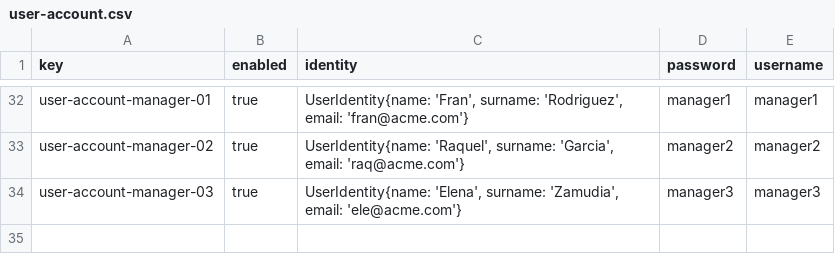
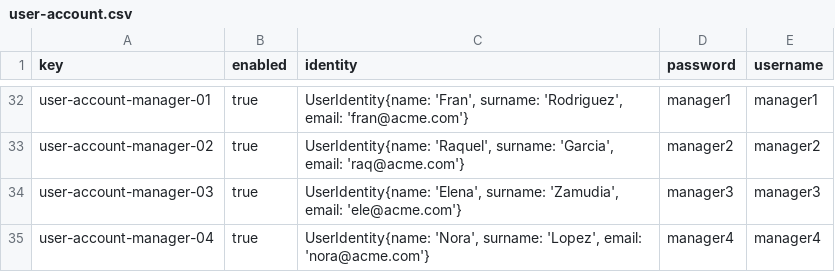
Before and after one commit to Flamyon/Acme-Starters, a CSV file: src/main/resources/WEB-INF/data/sample/batch-01/user-account.csv, drawn as a sheet; only a part is shown, gaps mark what is left out.

```diff
--- a/src/main/resources/WEB-INF/data/sample/batch-01/user-account.csv
+++ b/src/main/resources/WEB-INF/data/sample/batch-01/user-account.csv
@@ -34 +34,2 @@ user-account-manager-02,true,"UserIdentity{name: 'Raquel', surname: 'Garcia', em
 user-account-manager-03,true,"UserIdentity{name: 'Elena', surname: 'Zamudia', email: 'ele@acme.com'}",manager3,manager3
+user-account-manager-04,true,"UserIdentity{name: 'Nora', surname: 'Lopez', email: 'nora@acme.com'}",manager4,manager4
```
Also changed, not shown: src/main/resources/WEB-INF/data/sample/batch-01/campaign.csv, src/main/resources/WEB-INF/data/sample/batch-01/invention.csv, 4 other files.
